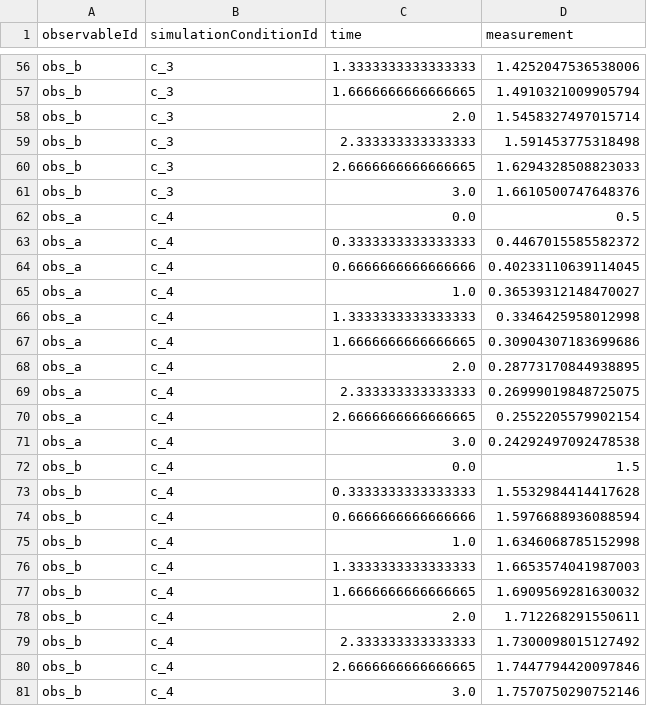
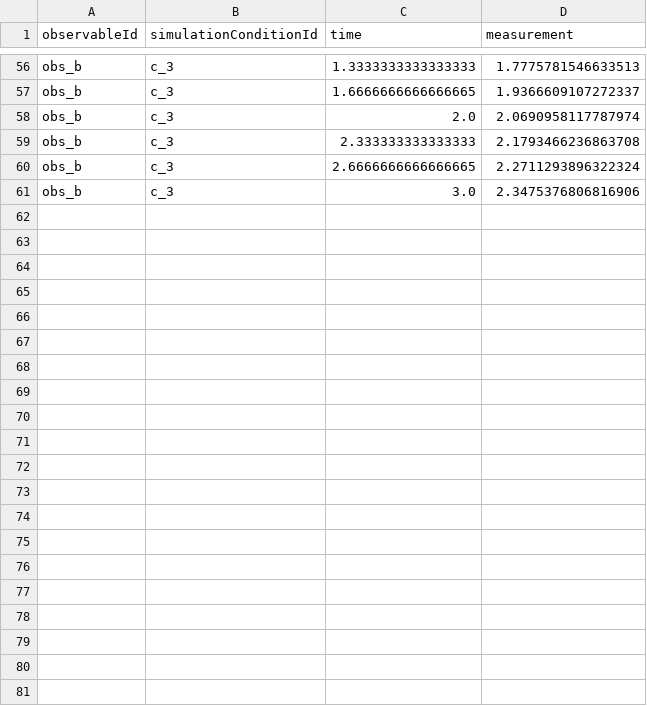
Before and after one commit to shivanimadhan/kinetic-ode-fitting, a TSV file: PyPESTO/TEST_conversion/TEST_conversion_reaction/measurements.tsv, drawn as a sheet; only a part is shown, gaps mark what is left out; the diff covers the shown part only; the diff names each change by its address in the sheet, - before the commit and + after, or states it on an @@ line.

```diff
--- a/PyPESTO/TEST_conversion/TEST_conversion_reaction/measurements.tsv
+++ b/PyPESTO/TEST_conversion/TEST_conversion_reaction/measurements.tsv
-D56 (measurement): 1.4252047536538006
+D56 (measurement): 1.7775781546633513
-D57 (measurement): 1.4910321009905794
+D57 (measurement): 1.9366609107272337
-D58 (measurement): 1.5458327497015714
+D58 (measurement): 2.0690958117787974
-D59 (measurement): 1.591453775318498
+D59 (measurement): 2.1793466236863708
-D60 (measurement): 1.6294328508823033
+D60 (measurement): 2.2711293896322324
-D61 (measurement): 1.6610500747648376
+D61 (measurement): 2.3475376806816906
-row 62: obs_a | c_4 | 0.0 | 0.5
-row 63: obs_a | c_4 | 0.3333333333333333 | 0.4467015585582372
-row 64: obs_a | c_4 | 0.6666666666666666 | 0.40233110639114045
-row 65: obs_a | c_4 | 1.0 | 0.36539312148470027
-row 66: obs_a | c_4 | 1.3333333333333333 | 0.3346425958012998
-row 67: obs_a | c_4 | 1.6666666666666665 | 0.30904307183699686
-row 68: obs_a | c_4 | 2.0 | 0.28773170844938895
-row 69: obs_a | c_4 | 2.333333333333333 | 0.26999019848725075
-row 70: obs_a | c_4 | 2.6666666666666665 | 0.2552205579902154
-row 71: obs_a | c_4 | 3.0 | 0.24292497092478538
-row 72: obs_b | c_4 | 0.0 | 1.5
-row 73: obs_b | c_4 | 0.3333333333333333 | 1.5532984414417628
-row 74: obs_b | c_4 | 0.6666666666666666 | 1.5976688936088594
-row 75: obs_b | c_4 | 1.0 | 1.6346068785152998
-row 76: obs_b | c_4 | 1.3333333333333333 | 1.6653574041987003
-row 77: obs_b | c_4 | 1.6666666666666665 | 1.6909569281630032
-row 78: obs_b | c_4 | 2.0 | 1.712268291550611
-row 79: obs_b | c_4 | 2.333333333333333 | 1.7300098015127492
-row 80: obs_b | c_4 | 2.6666666666666665 | 1.7447794420097846
-row 81: obs_b | c_4 | 3.0 | 1.7570750290752146
```
Also changed, not shown: 54 edited cells elsewhere in this file, 49 other files.
